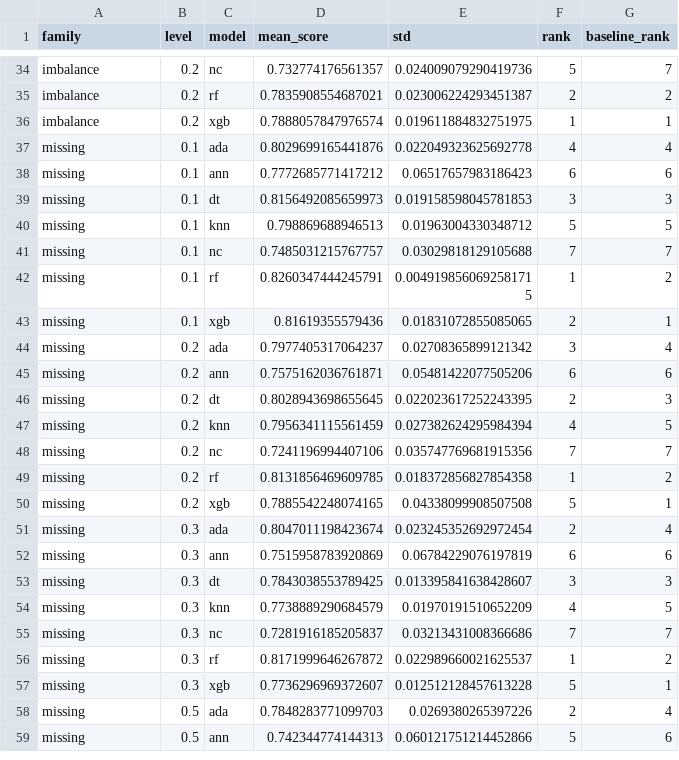
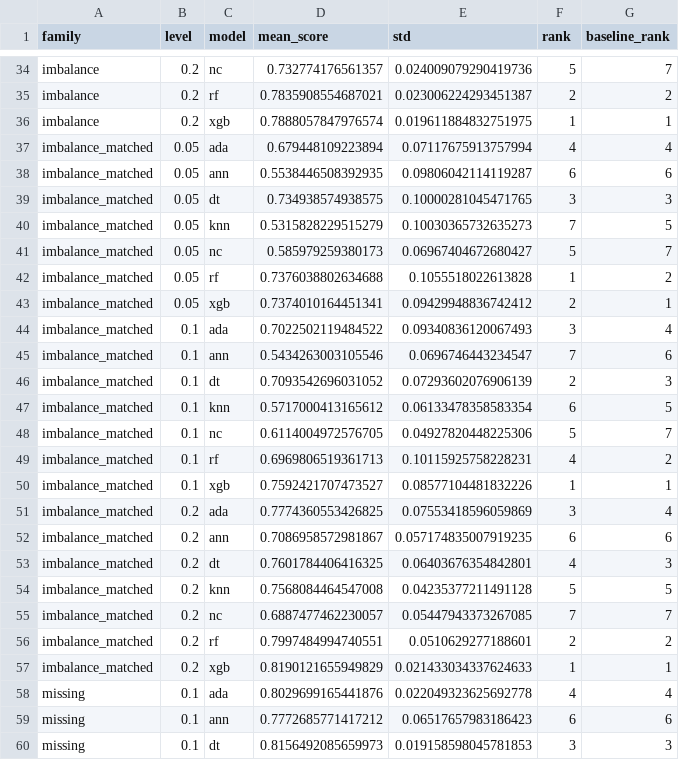
Before and after one commit to ayushks1ngh/ML_Arena, a CSV file: results/summary/robustness_ranks_clf.csv, drawn as a sheet; only a part is shown, gaps mark what is left out; the shorter side is filled out with more unchanged rows.

```diff
--- a/results/summary/robustness_ranks_clf.csv
+++ b/results/summary/robustness_ranks_clf.csv
@@ -36,2 +36,23 @@ imbalance,0.2,rf,0.7835908554687021,0.023006224293451387,2,2
 imbalance,0.2,xgb,0.7888057847976574,0.019611884832751975,1,1
+imbalance_matched,0.05,ada,0.679448109223894,0.07117675913757994,4,4
+imbalance_matched,0.05,ann,0.5538446508392935,0.09806042114119287,6,6
+imbalance_matched,0.05,dt,0.734938574938575,0.10000281045471765,3,3
+imbalance_matched,0.05,knn,0.5315828229515279,0.10030365732635273,7,5
+imbalance_matched,0.05,nc,0.585979259380173,0.06967404672680427,5,7
+imbalance_matched,0.05,rf,0.7376038802634688,0.1055518022613828,1,2
+imbalance_matched,0.05,xgb,0.7374010164451341,0.09429948836742412,2,1
+imbalance_matched,0.1,ada,0.7022502119484522,0.09340836120067493,3,4
+imbalance_matched,0.1,ann,0.5434263003105546,0.0696746443234547,7,6
+imbalance_matched,0.1,dt,0.7093542696031052,0.07293602076906139,2,3
+imbalance_matched,0.1,knn,0.5717000413165612,0.06133478358583354,6,5
+imbalance_matched,0.1,nc,0.6114004972576705,0.04927820448225306,5,7
+imbalance_matched,0.1,rf,0.6969806519361713,0.10115925758228231,4,2
+imbalance_matched,0.1,xgb,0.7592421707473527,0.08577104481832226,1,1
+imbalance_matched,0.2,ada,0.7774360553426825,0.07553418596059869,3,4
+imbalance_matched,0.2,ann,0.7086958572981867,0.057174835007919235,6,6
+imbalance_matched,0.2,dt,0.7601784406416325,0.06403676354842801,4,3
+imbalance_matched,0.2,knn,0.7568084464547008,0.04235377211491128,5,5
+imbalance_matched,0.2,nc,0.6887477462230057,0.05447943373267085,7,7
+imbalance_matched,0.2,rf,0.7997484994740551,0.0510629277188601,2,2
+imbalance_matched,0.2,xgb,0.8190121655949829,0.021433034337624633,1,1
 missing,0.1,ada,0.8029699165441876,0.022049323625692778,4,4
```
Also changed, not shown: results/predictions/clf_predictions_seed0.csv, results/summary/leaderboard_clf.csv, 40 other files.
